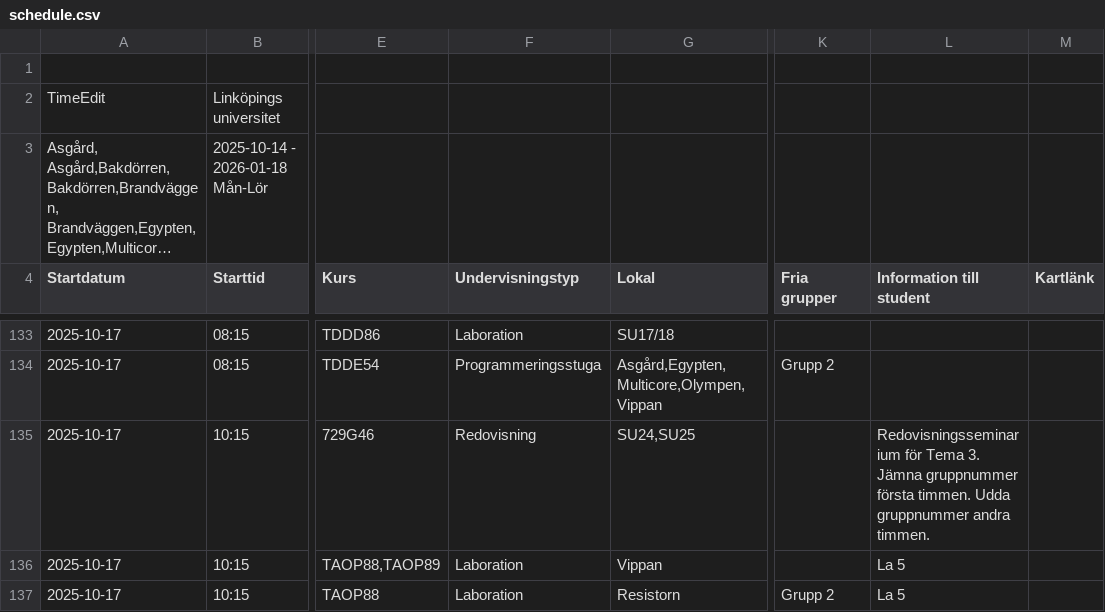
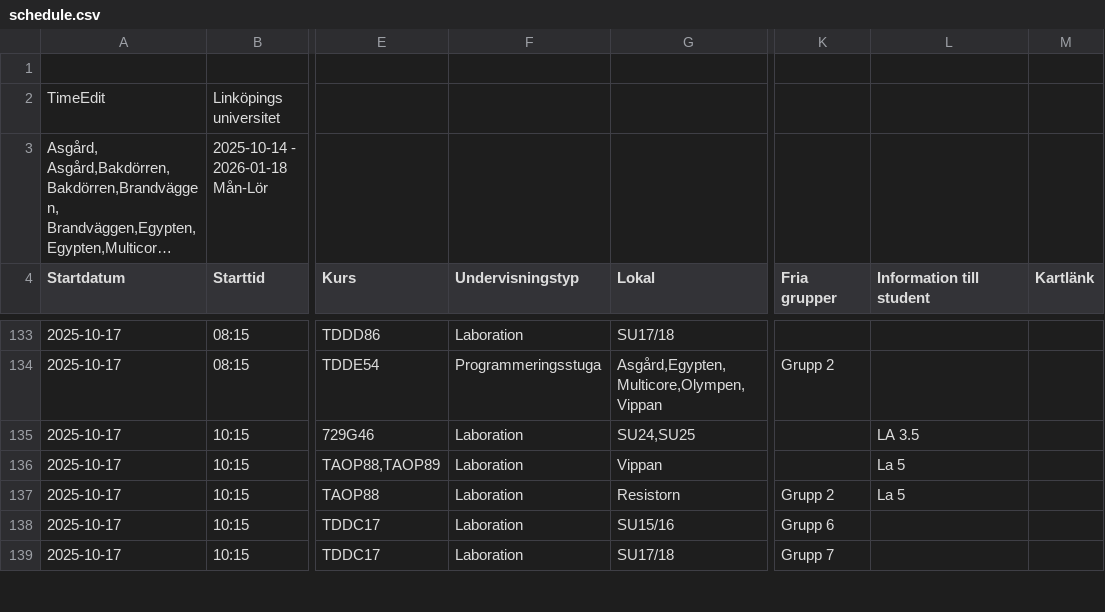
Before and after one commit to saltlakrits/saltlakrits.github.io, a CSV file: data/schedule.csv, drawn as a sheet; only a part is shown, gaps mark what is left out; the shorter side is filled out with more unchanged rows; long unchanged cells end in …; the diff names each change by its address in the sheet, - before the commit and + after, or states it on an @@ line.

```diff
--- a/data/schedule.csv
+++ b/data/schedule.csv
-F135 (Undervisningstyp): Redovisning
+F135 (Undervisningstyp): Laboration
-L135 (Information till student): Redovisningsseminarium för Tema 3. Jämna gruppnummer första timmen. Udda gruppnummer andra timmen.
+L135 (Information till student): LA 3.5
```
